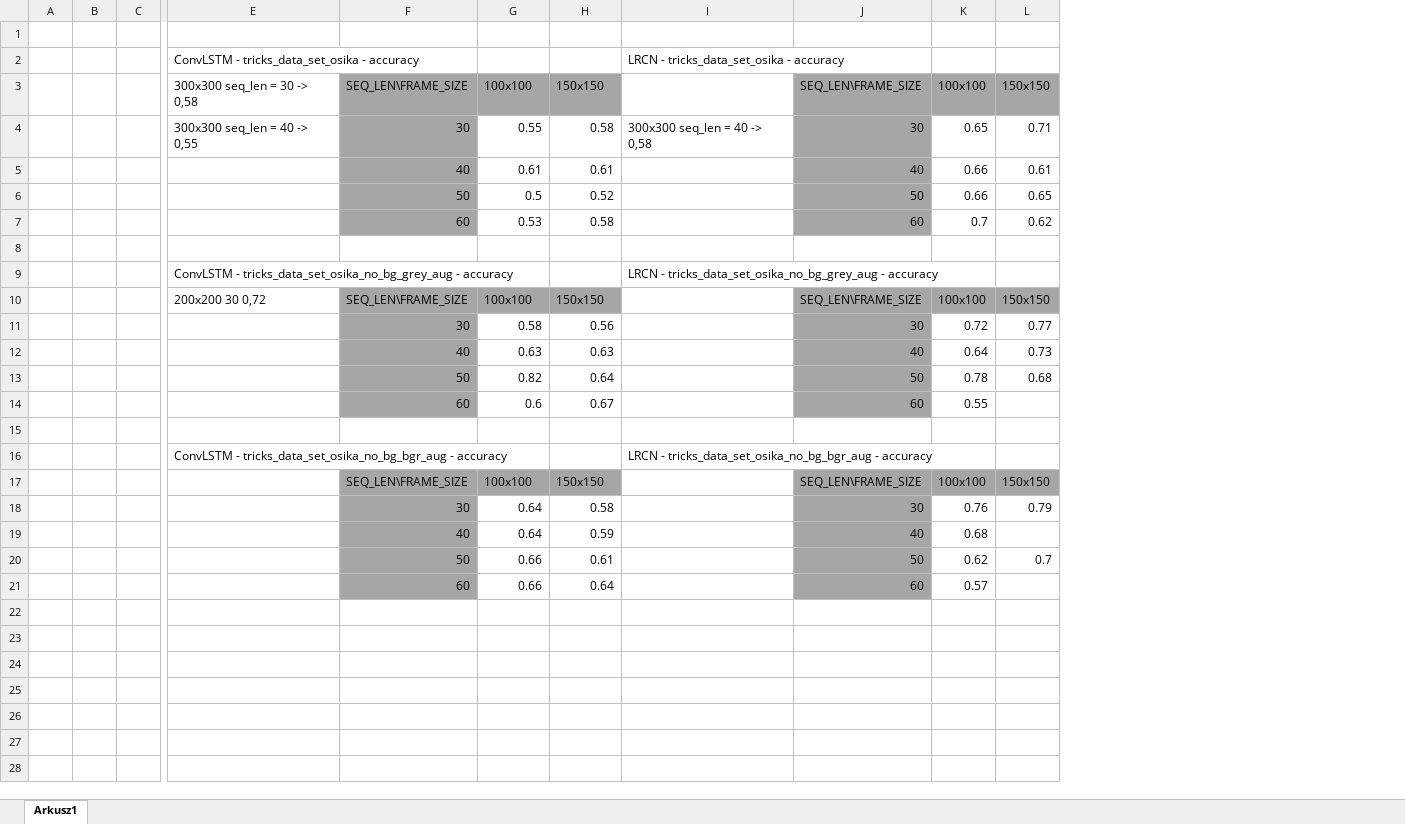
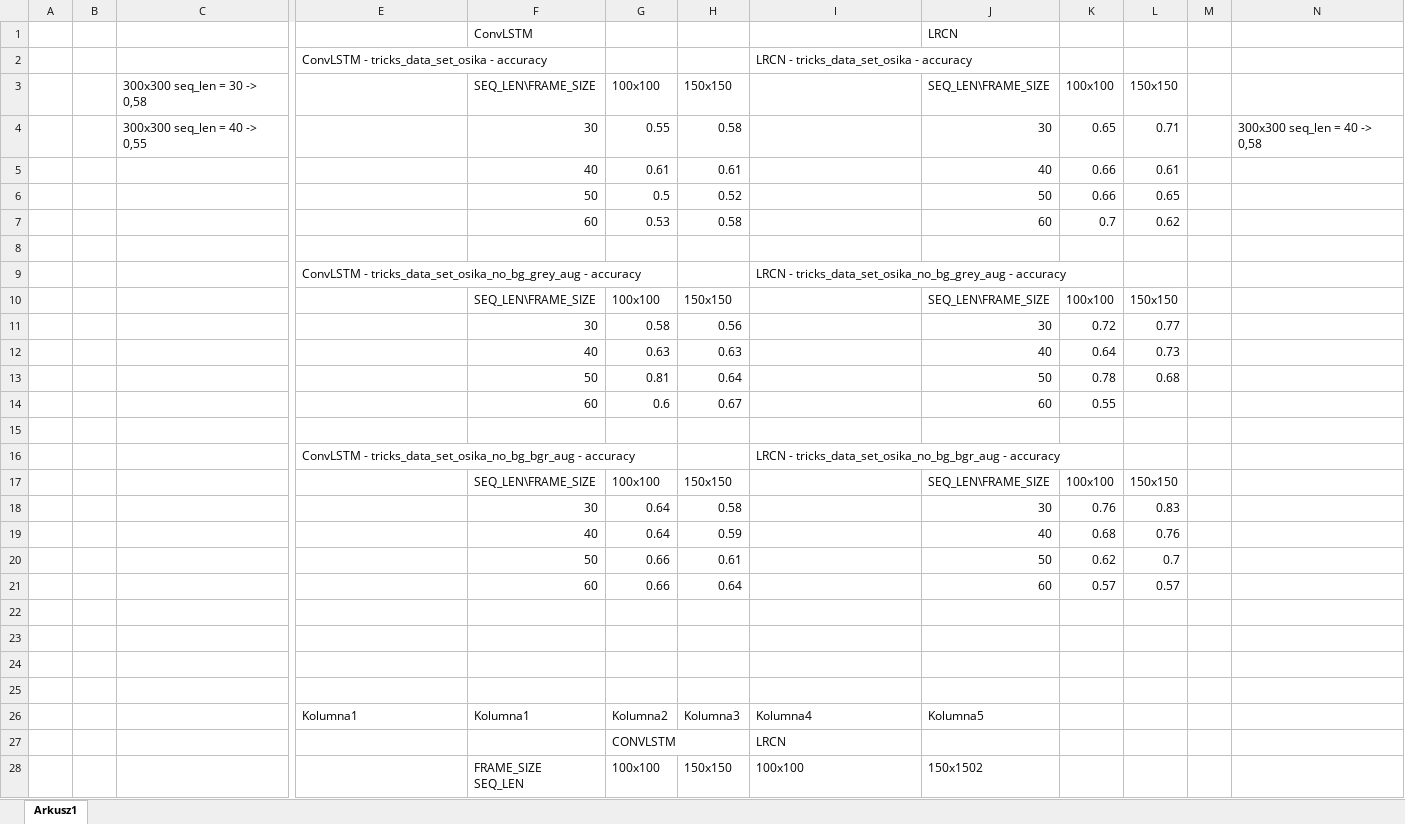
Before and after one commit to piotrekskt/Skateboard-Trick-Recognition-using-Machine-Learning, an Excel workbook: Data..xlsx, sheet Arkusz1, drawn as a sheet; only a part is shown, gaps mark what is left out; values as stored, in another font and other column widths than the file's, no borders; conditional formats and table styles not drawn; removed rows and columns are numbered as before the commit, all else as after; rows hold the shown columns only; ↵ is a line break in a cell; the diff covers the shown part only; the diff names each change by its address in the sheet, - before the commit and + after, or states it on an @@ line.

```diff
--- a/Data..xlsx (sheet Arkusz1)
+++ b/Data..xlsx (sheet Arkusz1)
-column C, empty
+column C, rows 3-4: 300x300 seq_len = 30 -> 0,58 | 300x300 seq_len = 40 -> 0,55
+column M, empty
+column N, row 4: 300x300 seq_len = 40 -> 0,58
-row 1: (empty)
+row 1:  |  |  |  | ConvLSTM |  |  |  | LRCN
-E3: 300x300 seq_len = 30 -> 0,58
+E3: (empty)
-F3:H3 fill: #A6A6A6
+F3:H3 fill: none
-J3:L3 fill: #A6A6A6
+J3:L3 fill: none
-E4: 300x300 seq_len = 40 -> 0,55
+E4: (empty)
-F4:F7 fill: #A6A6A6
+F4:F7 fill: none
-I4: 300x300 seq_len = 40 -> 0,58
+I4: (empty)
-J4:J7 fill: #A6A6A6
+J4:J7 fill: none
-E10: 200x200 30 0,72
+E10: (empty)
-F10:H10 fill: #A6A6A6
+F10:H10 fill: none
-J10:L10 fill: #A6A6A6
+J10:L10 fill: none
-F11:F14 fill: #A6A6A6
+F11:F14 fill: none
-J11:J14 fill: #A6A6A6
+J11:J14 fill: none
-G13: 0.82
+G13: 0.81
-F17:H17 fill: #A6A6A6
+F17:H17 fill: none
-J17:L17 fill: #A6A6A6
+J17:L17 fill: none
-F18:F21 fill: #A6A6A6
+F18:F21 fill: none
-J18:J21 fill: #A6A6A6
+J18:J21 fill: none
-L18: 0.79
+L18: 0.83
-L19: (empty)
+L19: 0.76
-L21: (empty)
+L21: 0.57
+row 22: (empty)
+row 23: (empty)
+row 24: (empty)
+row 25: (empty)
+row 26:  |  |  | Kolumna1 | Kolumna1 | Kolumna2 | Kolumna3 | Kolumna4 | Kolumna5
+row 27:  |  |  |  |  | CONVLSTM |  | LRCN
+row 28:  |  |  |  | FRAME_SIZE ↵ SEQ_LEN | 100x100 | 150x150 | 100x100 | 150x1502
```
Also changed, not shown: 16 added rows elsewhere in this sheet, 1 other file.
